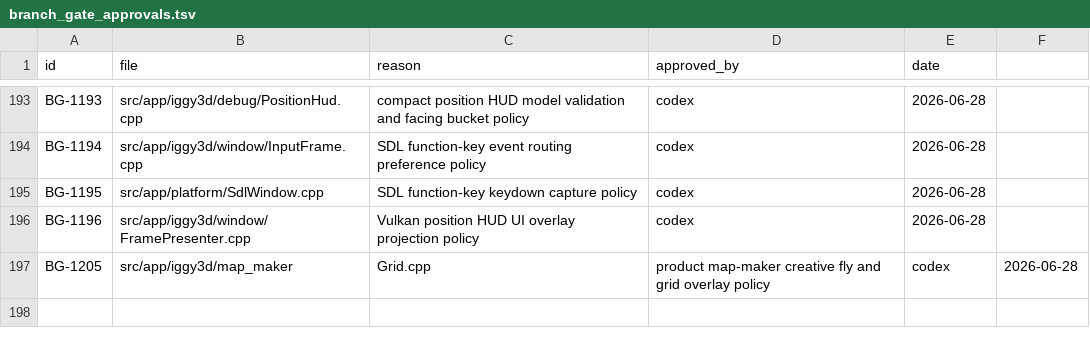
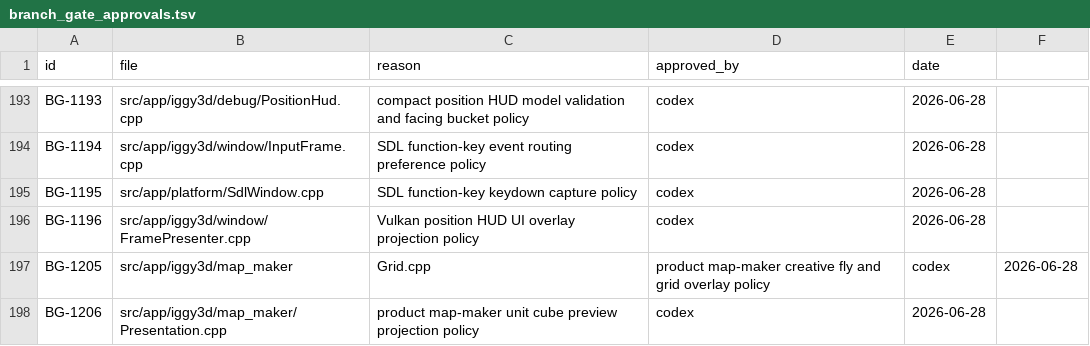
Before and after one commit to KOGA-ryu/iggy, a TSV file: docs/branch_gate_approvals.tsv, drawn as a sheet; only a part is shown, gaps mark what is left out; the diff names each change by its address in the sheet, - before the commit and + after, or states it on an @@ line.

Commit message:
Add map maker unit cube preview

```diff
--- a/docs/branch_gate_approvals.tsv
+++ b/docs/branch_gate_approvals.tsv
+row 198: BG-1206 | src/app/iggy3d/map_maker/Presentation.cpp | product map-maker unit cube preview projection policy | codex | 2026-06-28
```
Also changed, not shown: 17 other files.
